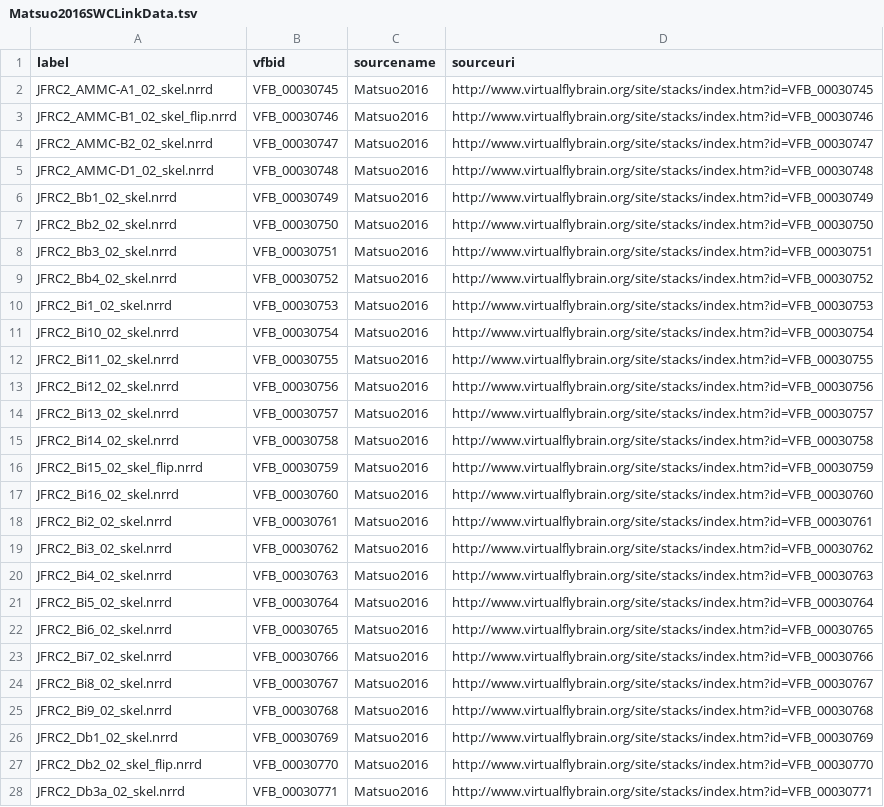
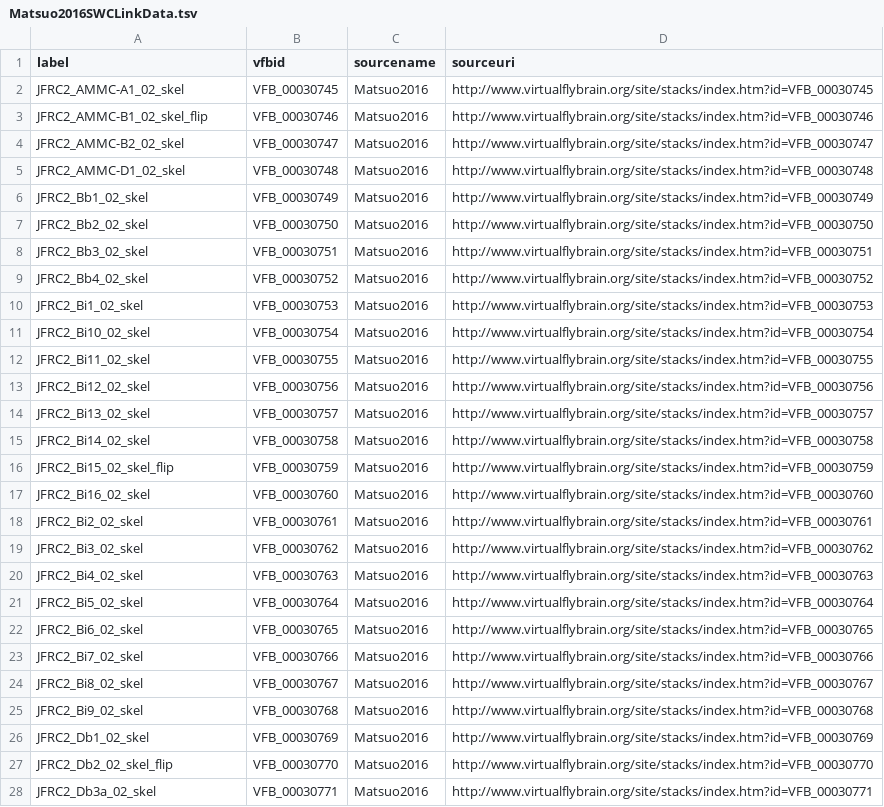
Before and after one commit to VirtualFlyBrain/StackLoader, a TSV file: history/Matsuo2016SWCLinkData.tsv, drawn as a sheet; only a part is shown; the diff covers the shown part only; the diff names each change by its address in the sheet, - before the commit and + after, or states it on an @@ line.

Commit message:
removing extension

```diff
--- a/history/Matsuo2016SWCLinkData.tsv
+++ b/history/Matsuo2016SWCLinkData.tsv
-A2 (label): JFRC2_AMMC-A1_02_skel.nrrd
+A2 (label): JFRC2_AMMC-A1_02_skel
-A3 (label): JFRC2_AMMC-B1_02_skel_flip.nrrd
+A3 (label): JFRC2_AMMC-B1_02_skel_flip
-A4 (label): JFRC2_AMMC-B2_02_skel.nrrd
+A4 (label): JFRC2_AMMC-B2_02_skel
-A5 (label): JFRC2_AMMC-D1_02_skel.nrrd
+A5 (label): JFRC2_AMMC-D1_02_skel
-A6 (label): JFRC2_Bb1_02_skel.nrrd
+A6 (label): JFRC2_Bb1_02_skel
-A7 (label): JFRC2_Bb2_02_skel.nrrd
+A7 (label): JFRC2_Bb2_02_skel
-A8 (label): JFRC2_Bb3_02_skel.nrrd
+A8 (label): JFRC2_Bb3_02_skel
-A9 (label): JFRC2_Bb4_02_skel.nrrd
+A9 (label): JFRC2_Bb4_02_skel
-A10 (label): JFRC2_Bi1_02_skel.nrrd
+A10 (label): JFRC2_Bi1_02_skel
-A11 (label): JFRC2_Bi10_02_skel.nrrd
+A11 (label): JFRC2_Bi10_02_skel
-A12 (label): JFRC2_Bi11_02_skel.nrrd
+A12 (label): JFRC2_Bi11_02_skel
-A13 (label): JFRC2_Bi12_02_skel.nrrd
+A13 (label): JFRC2_Bi12_02_skel
-A14 (label): JFRC2_Bi13_02_skel.nrrd
+A14 (label): JFRC2_Bi13_02_skel
-A15 (label): JFRC2_Bi14_02_skel.nrrd
+A15 (label): JFRC2_Bi14_02_skel
-A16 (label): JFRC2_Bi15_02_skel_flip.nrrd
+A16 (label): JFRC2_Bi15_02_skel_flip
-A17 (label): JFRC2_Bi16_02_skel.nrrd
+A17 (label): JFRC2_Bi16_02_skel
-A18 (label): JFRC2_Bi2_02_skel.nrrd
+A18 (label): JFRC2_Bi2_02_skel
-A19 (label): JFRC2_Bi3_02_skel.nrrd
+A19 (label): JFRC2_Bi3_02_skel
-A20 (label): JFRC2_Bi4_02_skel.nrrd
+A20 (label): JFRC2_Bi4_02_skel
-A21 (label): JFRC2_Bi5_02_skel.nrrd
+A21 (label): JFRC2_Bi5_02_skel
-A22 (label): JFRC2_Bi6_02_skel.nrrd
+A22 (label): JFRC2_Bi6_02_skel
-A23 (label): JFRC2_Bi7_02_skel.nrrd
+A23 (label): JFRC2_Bi7_02_skel
-A24 (label): JFRC2_Bi8_02_skel.nrrd
+A24 (label): JFRC2_Bi8_02_skel
-A25 (label): JFRC2_Bi9_02_skel.nrrd
+A25 (label): JFRC2_Bi9_02_skel
-A26 (label): JFRC2_Db1_02_skel.nrrd
+A26 (label): JFRC2_Db1_02_skel
-A27 (label): JFRC2_Db2_02_skel_flip.nrrd
+A27 (label): JFRC2_Db2_02_skel_flip
-A28 (label): JFRC2_Db3a_02_skel.nrrd
+A28 (label): JFRC2_Db3a_02_skel
```
Also changed, not shown: 14 edited cells elsewhere in this file.
